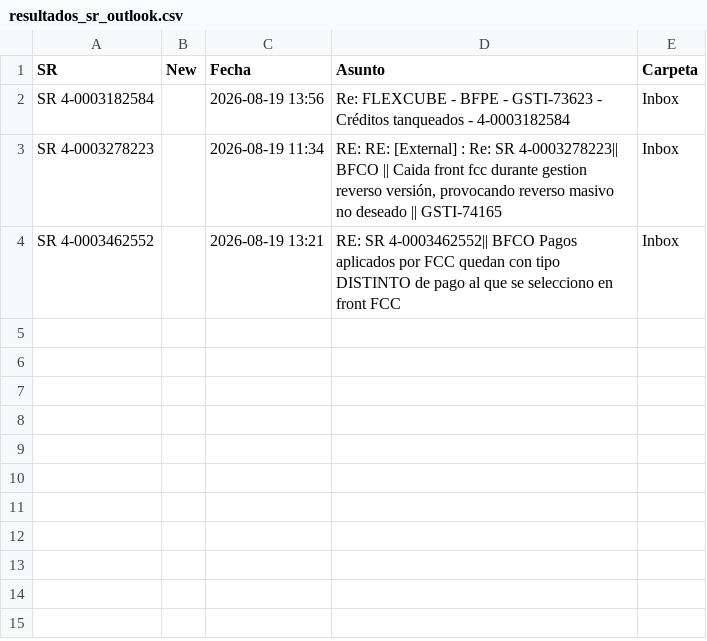
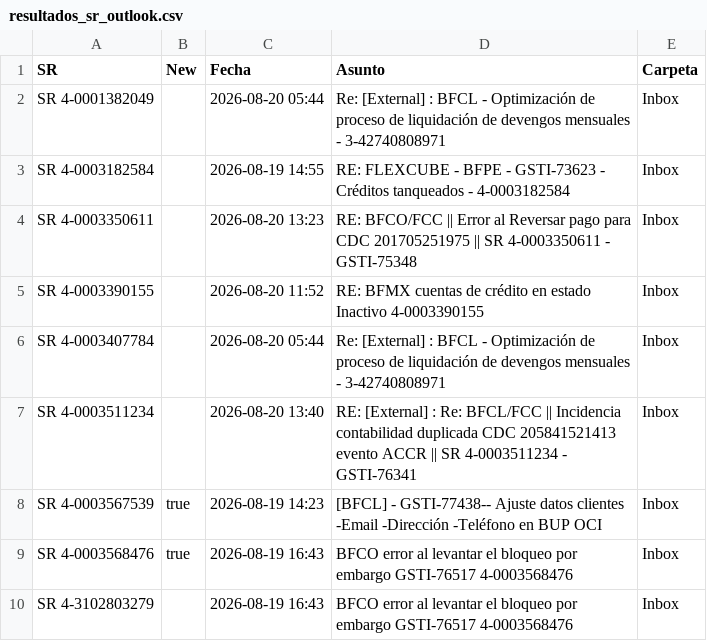
Before and after one commit to dpv20/SR-counter, a CSV file: resultados_sr_outlook.csv, drawn as a sheet.

```diff
--- a/resultados_sr_outlook.csv
+++ b/resultados_sr_outlook.csv
@@ -1,4 +1,10 @@
 "SR","New","Fecha","Asunto","Carpeta"
-"SR 4-0003182584","","2026-08-19 13:56","Re: FLEXCUBE - BFPE - GSTI-73623 - Créditos tanqueados - 4-0003182584","Inbox"
-"SR 4-0003278223","","2026-08-19 11:34","RE: RE: [External] : Re: SR 4-0003278223|| BFCO || Caida front fcc durante gestion reverso versión, provocando reverso masivo no deseado || GSTI-74165","Inbox"
-"SR 4-0003462552","","2026-08-19 13:21","RE: SR 4-0003462552|| BFCO Pagos aplicados por FCC quedan con tipo DISTINTO de pago al que se selecciono en front FCC  ","Inbox"
+"SR 4-0001382049","","2026-08-20 05:44","Re: [External] :  BFCL - Optimización de proceso de liquidación de devengos mensuales - 3-42740808971","Inbox"
+"SR 4-0003182584","","2026-08-19 14:55","RE: FLEXCUBE - BFPE - GSTI-73623 - Créditos tanqueados - 4-0003182584","Inbox"
+"SR 4-0003350611","","2026-08-20 13:23","RE: BFCO/FCC || Error al Reversar pago para CDC 201705251975 || SR 4-0003350611 - GSTI-75348","Inbox"
+"SR 4-0003390155","","2026-08-20 11:52","RE: BFMX cuentas de crédito en estado Inactivo  4-0003390155","Inbox"
+"SR 4-0003407784","","2026-08-20 05:44","Re: [External] :  BFCL - Optimización de proceso de liquidación de devengos mensuales - 3-42740808971","Inbox"
+"SR 4-0003511234","","2026-08-20 13:40","RE: [External] : Re: BFCL/FCC || Incidencia contabilidad duplicada CDC 205841521413 evento ACCR || SR 4-0003511234 - GSTI-76341","Inbox"
+"SR 4-0003567539","true","2026-08-19 14:23","[BFCL] - GSTI-77438-- Ajuste datos clientes  -Email  -Dirección  -Teléfono en BUP OCI","Inbox"
+"SR 4-0003568476","true","2026-08-19 16:43","BFCO error al levantar el bloqueo por embargo GSTI-76517  4-0003568476","Inbox"
+"SR 4-3102803279","","2026-08-19 16:43","BFCO error al levantar el bloqueo por embargo GSTI-76517  4-0003568476","Inbox"
```
Also changed, not shown: todos_sr.csv, 2 other files.
